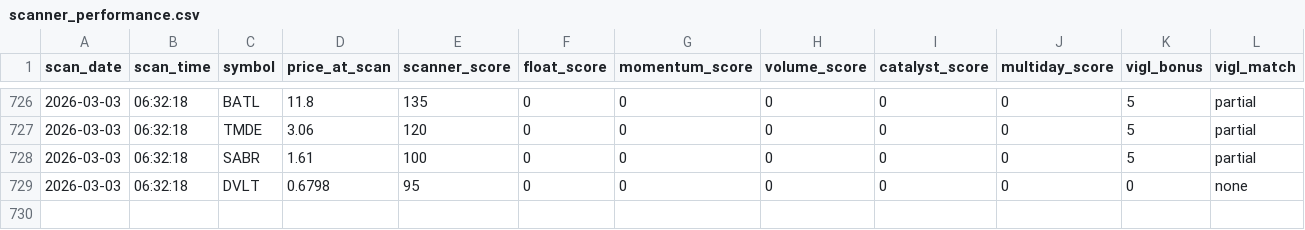
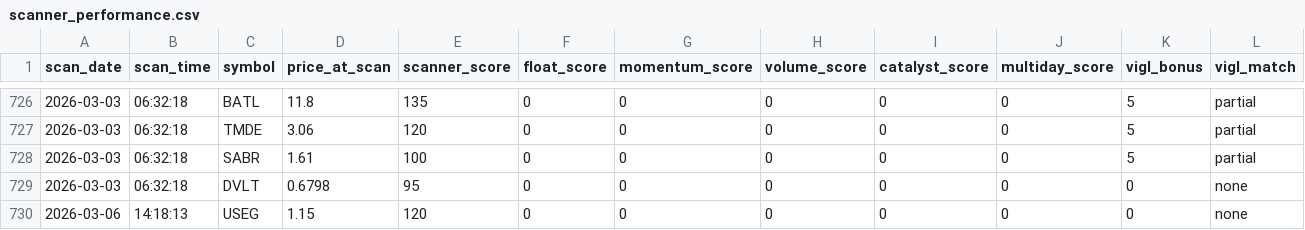
Before and after one commit to mikedmote52/AMC-trader, a CSV file: data/scanner_performance.csv, drawn as a sheet; only a part is shown, gaps mark what is left out; rows hold the shown columns only; the diff names each change by its address in the sheet, - before the commit and + after, or states it on an @@ line.

```diff
--- a/data/scanner_performance.csv
+++ b/data/scanner_performance.csv
+row 730: 2026-03-06 | 14:18:13 | USEG | 1.15 | 120 | 0 | 0 | 0 | 0 | 0 | 0 | none
```
Also changed, not shown: 18 other files.
